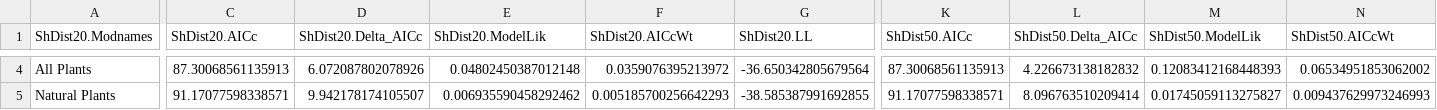
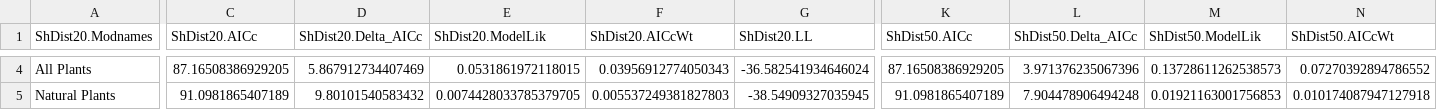
Before and after one commit to icrichmond/UrbanButterflies, a CSV file: output/AIC/ShannonAllBuffers.csv, drawn as a sheet; only a part is shown, gaps mark what is left out; the diff covers the shown part only; the diff names each change by its address in the sheet, - before the commit and + after, or states it on an @@ line.

Commit message:
rerun models with corrected dataset

```diff
--- a/output/AIC/ShannonAllBuffers.csv
+++ b/output/AIC/ShannonAllBuffers.csv
-C4 (ShDist20.AICc): 87.30068561135913
+C4 (ShDist20.AICc): 87.16508386929205
-D4 (ShDist20.Delta_AICc): 6.072087802078926
+D4 (ShDist20.Delta_AICc): 5.867912734407469
-E4 (ShDist20.ModelLik): 0.04802450387012148
+E4 (ShDist20.ModelLik): 0.0531861972118015
-F4 (ShDist20.AICcWt): 0.0359076395213972
+F4 (ShDist20.AICcWt): 0.03956912774050343
-G4 (ShDist20.LL): -36.650342805679564
+G4 (ShDist20.LL): -36.582541934646024
-K4 (ShDist50.AICc): 87.30068561135913
+K4 (ShDist50.AICc): 87.16508386929205
-L4 (ShDist50.Delta_AICc): 4.226673138182832
+L4 (ShDist50.Delta_AICc): 3.971376235067396
-M4 (ShDist50.ModelLik): 0.12083412168448393
+M4 (ShDist50.ModelLik): 0.13728611262538573
-N4 (ShDist50.AICcWt): 0.06534951853062002
+N4 (ShDist50.AICcWt): 0.07270392894786552
-C5 (ShDist20.AICc): 91.17077598338571
+C5 (ShDist20.AICc): 91.0981865407189
-D5 (ShDist20.Delta_AICc): 9.942178174105507
+D5 (ShDist20.Delta_AICc): 9.80101540583432
-E5 (ShDist20.ModelLik): 0.006935590458292462
+E5 (ShDist20.ModelLik): 0.0074428033785379705
-F5 (ShDist20.AICcWt): 0.005185700256642293
+F5 (ShDist20.AICcWt): 0.005537249381827803
-G5 (ShDist20.LL): -38.585387991692855
+G5 (ShDist20.LL): -38.54909327035945
-K5 (ShDist50.AICc): 91.17077598338571
+K5 (ShDist50.AICc): 91.0981865407189
-L5 (ShDist50.Delta_AICc): 8.096763510209414
+L5 (ShDist50.Delta_AICc): 7.904478906494248
-M5 (ShDist50.ModelLik): 0.01745059113275827
+M5 (ShDist50.ModelLik): 0.01921163001756853
-N5 (ShDist50.AICcWt): 0.009437629973246993
+N5 (ShDist50.AICcWt): 0.010174087947127918
```
Also changed, not shown: 153 edited cells elsewhere in this file, output/AIC/AbundanceAllBuffers.csv, output/AIC/ShannonTopModels.csv, 8 other files.
